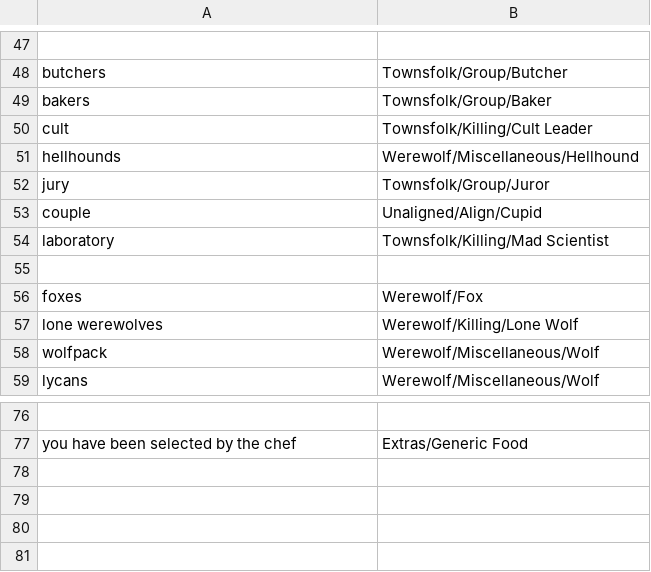
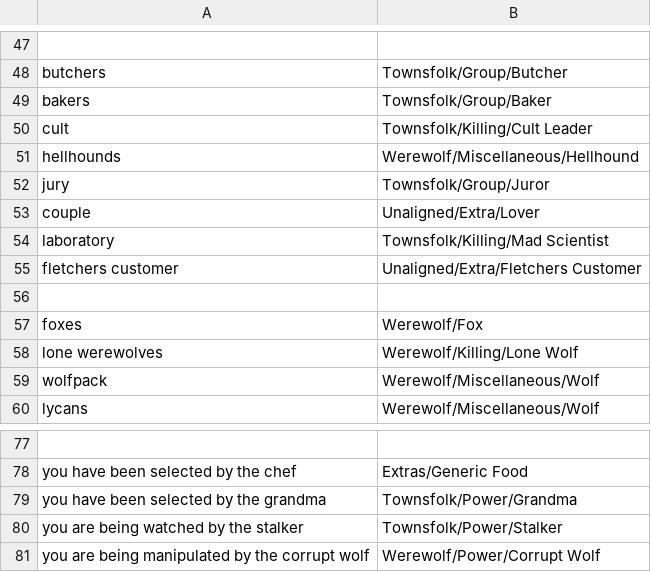
Before and after one commit to WerewolvesRevamped/Werewolves-Icons, a CSV file: replacements.csv, drawn as a sheet; only a part is shown, gaps mark what is left out; the diff names each change by its address in the sheet, - before the commit and + after, or states it on an @@ line.

Commit message:
icons for mor messages

```diff
--- a/replacements.csv
+++ b/replacements.csv
-B53: Unaligned/Align/Cupid
+B53: Unaligned/Extra/Lover
+row 55: fletchers customer | Unaligned/Extra/Fletchers Customer
+row 79: you have been selected by the grandma | Townsfolk/Power/Grandma
+row 80: you are being watched by the stalker | Townsfolk/Power/Stalker
+row 81: you are being manipulated by the corrupt wolf | Werewolf/Power/Corrupt Wolf
```
